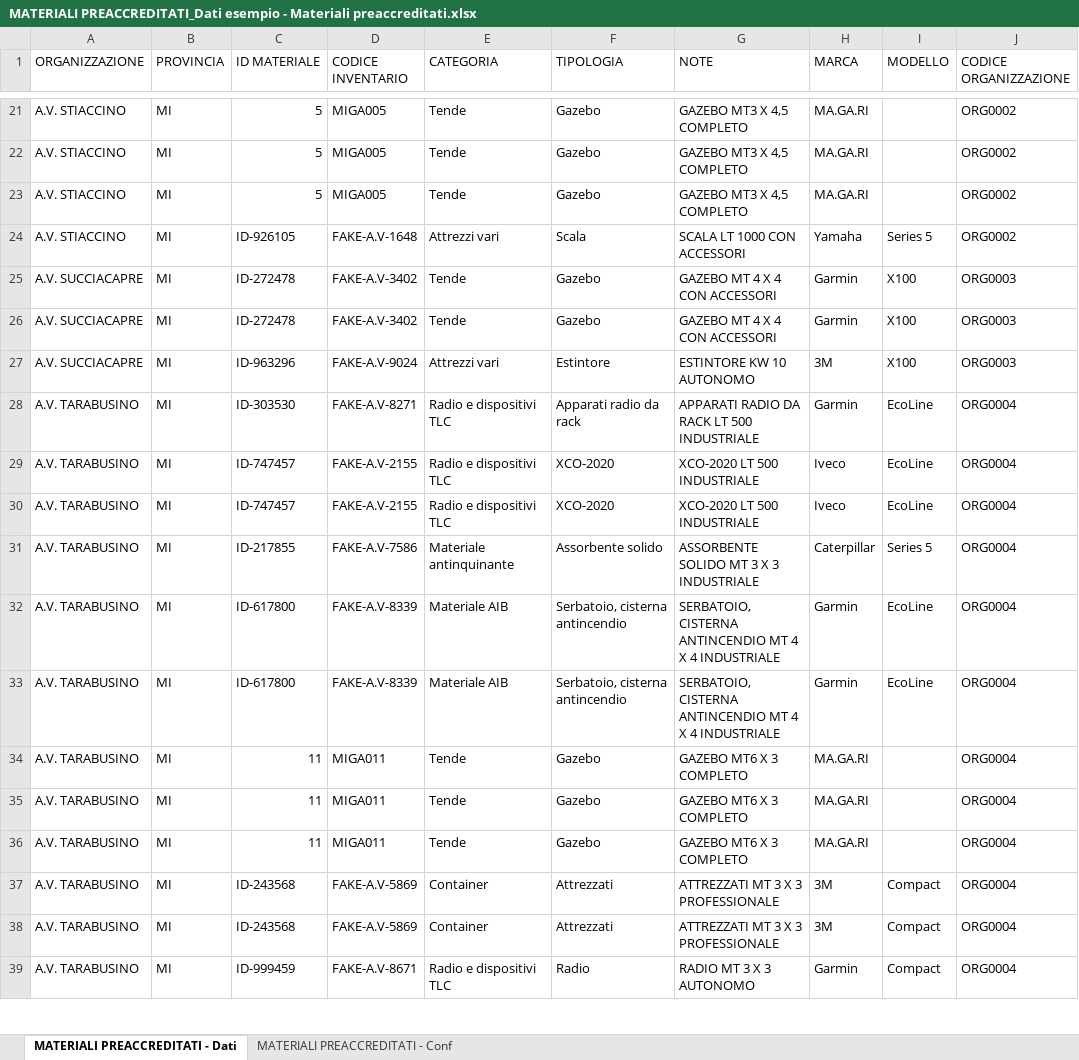
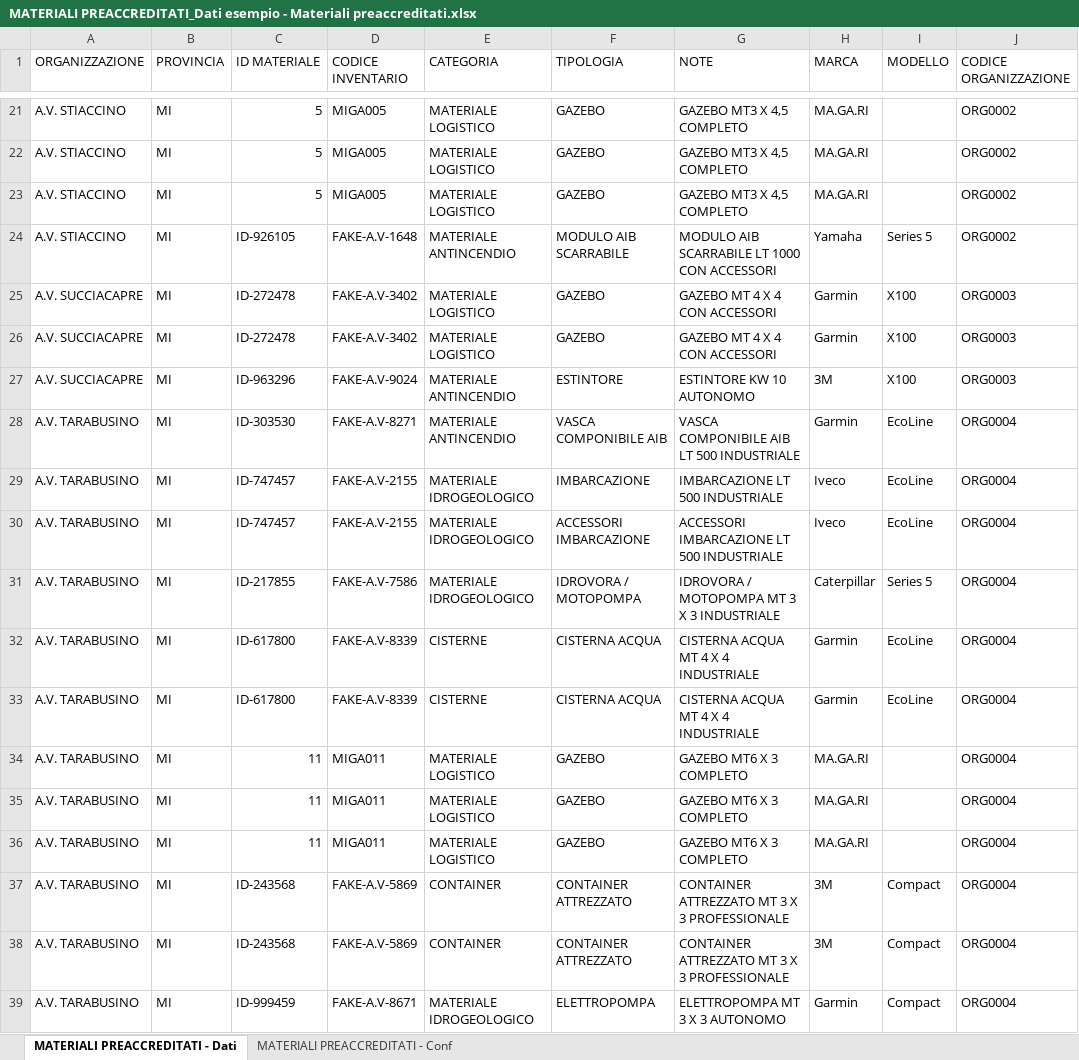
Before and after one commit to linkingtechnologies/camila-php-framework-app-plugin-segreteria-campo, an Excel workbook: examples/it/MATERIALI PREACCREDITATI_Dati esempio - Materiali preaccreditati.xlsx, sheet MATERIALI PREACCREDITATI - Dati, drawn as a sheet; only a part is shown, gaps mark what is left out; values as stored, in another font and other column widths than the file's, no borders; the diff covers the shown part only; the diff names each change by its address in the sheet, - before the commit and + after, or states it on an @@ line.

```diff
--- a/examples/it/MATERIALI PREACCREDITATI_Dati esempio - Materiali preaccreditati.xlsx (sheet MATERIALI PREACCREDITATI - Dati)
+++ b/examples/it/MATERIALI PREACCREDITATI_Dati esempio - Materiali preaccreditati.xlsx (sheet MATERIALI PREACCREDITATI - Dati)
-E21:E23 (CATEGORIA): Tende
+E21:E23 (CATEGORIA): MATERIALE LOGISTICO
-F21:F23 (TIPOLOGIA): Gazebo
+F21:F23 (TIPOLOGIA): GAZEBO
-E24 (CATEGORIA): Attrezzi vari
+E24 (CATEGORIA): MATERIALE ANTINCENDIO
-F24 (TIPOLOGIA): Scala
+F24 (TIPOLOGIA): MODULO AIB SCARRABILE
-G24 (NOTE): SCALA LT 1000 CON ACCESSORI
+G24 (NOTE): MODULO AIB SCARRABILE LT 1000 CON ACCESSORI
-E25:E26 (CATEGORIA): Tende
+E25:E26 (CATEGORIA): MATERIALE LOGISTICO
-F25:F26 (TIPOLOGIA): Gazebo
+F25:F26 (TIPOLOGIA): GAZEBO
-E27 (CATEGORIA): Attrezzi vari
+E27 (CATEGORIA): MATERIALE ANTINCENDIO
-F27 (TIPOLOGIA): Estintore
+F27 (TIPOLOGIA): ESTINTORE
-E28 (CATEGORIA): Radio e dispositivi TLC
+E28 (CATEGORIA): MATERIALE ANTINCENDIO
-F28 (TIPOLOGIA): Apparati radio da rack
+F28 (TIPOLOGIA): VASCA COMPONIBILE AIB
-G28 (NOTE): APPARATI RADIO DA RACK LT 500 INDUSTRIALE
+G28 (NOTE): VASCA COMPONIBILE AIB LT 500 INDUSTRIALE
-E29:E30 (CATEGORIA): Radio e dispositivi TLC
+E29:E30 (CATEGORIA): MATERIALE IDROGEOLOGICO
-F29 (TIPOLOGIA): XCO-2020
+F29 (TIPOLOGIA): IMBARCAZIONE
-G29 (NOTE): XCO-2020 LT 500 INDUSTRIALE
+G29 (NOTE): IMBARCAZIONE LT 500 INDUSTRIALE
-F30 (TIPOLOGIA): XCO-2020
+F30 (TIPOLOGIA): ACCESSORI IMBARCAZIONE
-G30 (NOTE): XCO-2020 LT 500 INDUSTRIALE
+G30 (NOTE): ACCESSORI IMBARCAZIONE LT 500 INDUSTRIALE
-E31 (CATEGORIA): Materiale antinquinante
+E31 (CATEGORIA): MATERIALE IDROGEOLOGICO
-F31 (TIPOLOGIA): Assorbente solido
+F31 (TIPOLOGIA): IDROVORA / MOTOPOMPA
-G31 (NOTE): ASSORBENTE SOLIDO MT 3 X 3 INDUSTRIALE
+G31 (NOTE): IDROVORA / MOTOPOMPA MT 3 X 3 INDUSTRIALE
-E32:E33 (CATEGORIA): Materiale AIB
+E32:E33 (CATEGORIA): CISTERNE
-F32:F33 (TIPOLOGIA): Serbatoio, cisterna antincendio
+F32:F33 (TIPOLOGIA): CISTERNA ACQUA
-G32:G33 (NOTE): SERBATOIO, CISTERNA ANTINCENDIO MT 4 X 4 INDUSTRIALE
+G32:G33 (NOTE): CISTERNA ACQUA MT 4 X 4 INDUSTRIALE
-E34:E36 (CATEGORIA): Tende
+E34:E36 (CATEGORIA): MATERIALE LOGISTICO
-F34:F36 (TIPOLOGIA): Gazebo
+F34:F36 (TIPOLOGIA): GAZEBO
-E37:E38 (CATEGORIA): Container
+E37:E38 (CATEGORIA): CONTAINER
-F37:F38 (TIPOLOGIA): Attrezzati
+F37:F38 (TIPOLOGIA): CONTAINER ATTREZZATO
-G37:G38 (NOTE): ATTREZZATI MT 3 X 3 PROFESSIONALE
+G37:G38 (NOTE): CONTAINER ATTREZZATO MT 3 X 3 PROFESSIONALE
-E39 (CATEGORIA): Radio e dispositivi TLC
+E39 (CATEGORIA): MATERIALE IDROGEOLOGICO
-F39 (TIPOLOGIA): Radio
+F39 (TIPOLOGIA): ELETTROPOMPA
-G39 (NOTE): RADIO MT 3 X 3 AUTONOMO
+G39 (NOTE): ELETTROPOMPA MT 3 X 3 AUTONOMO
```
Also changed, not shown: 195 edited cells elsewhere in this sheet, sheet MATERIALI PREACCREDITATI - Conf, examples/it/DB MATERIALI_Dati esempio - Database materiali.xlsx, examples/it/DB MEZZI_Dati esempio - Database mezzi.xlsx, 13 other files.
